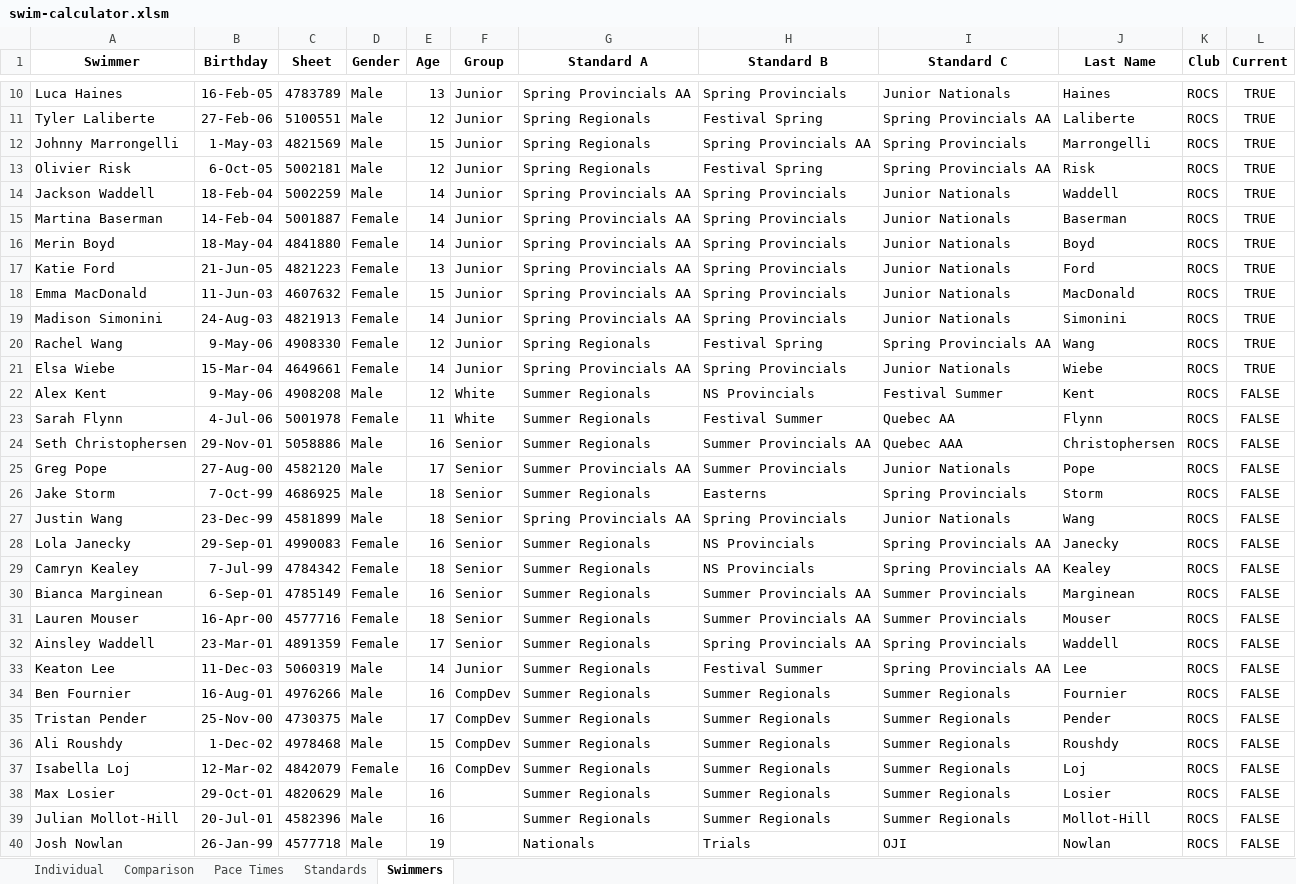
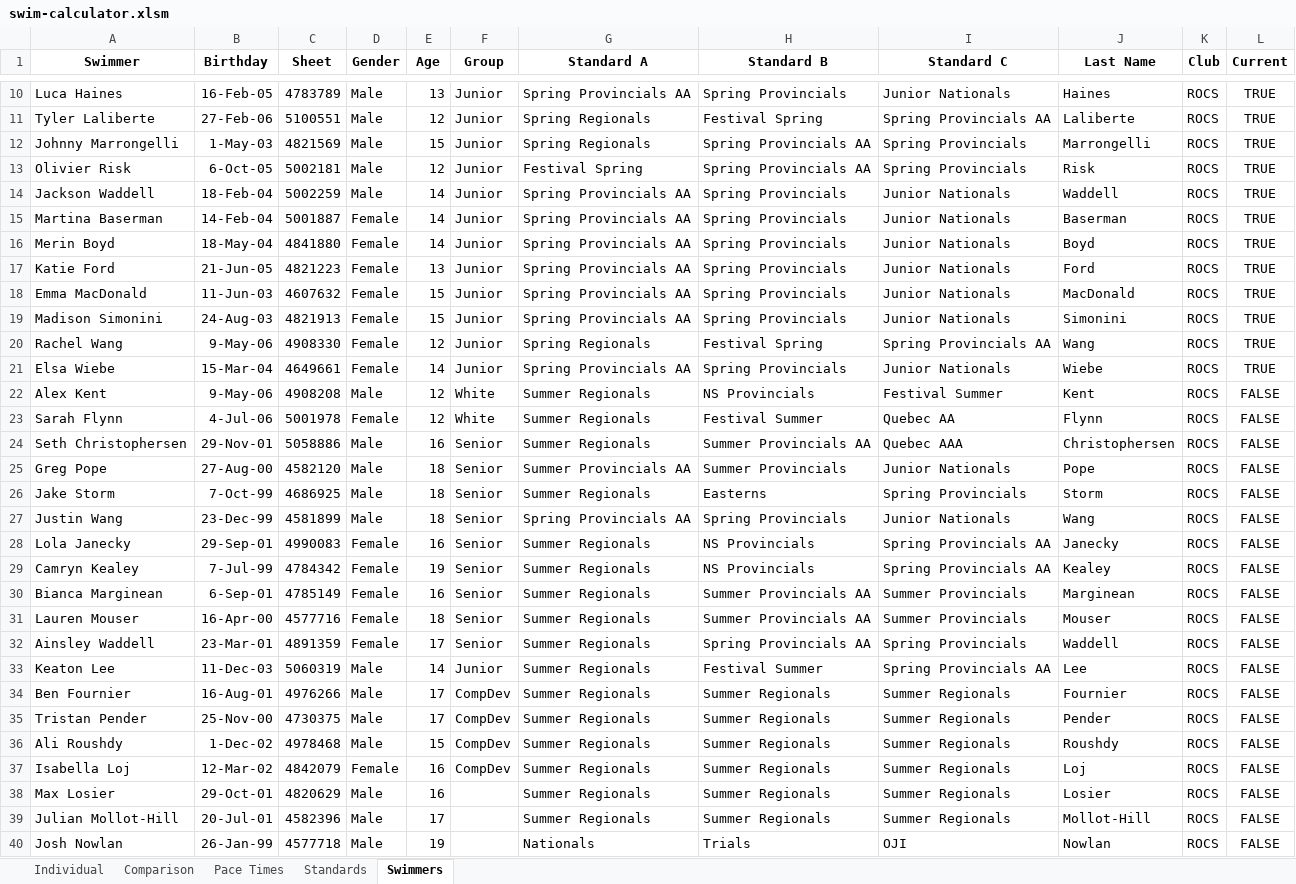
Before and after one commit to Subject2Risk/swim-report, an Excel workbook: swim-calculator.xlsm, sheet Swimmers, drawn as a sheet; only a part is shown, gaps mark what is left out; values as stored, in another font and other column widths than the file's, no borders; conditional formats not drawn; the diff covers the shown part only; the diff names each change by its address in the sheet, - before the commit and + after, or states it on an @@ line.

```diff
--- a/swim-calculator.xlsm (sheet Swimmers)
+++ b/swim-calculator.xlsm (sheet Swimmers)
-G13 (Standard A): Spring Regionals
+G13 (Standard A): Festival Spring
-H13 (Standard B): Festival Spring
+H13 (Standard B): Spring Provincials AA
-I13 (Standard C): Spring Provincials AA
+I13 (Standard C): Spring Provincials
-E19 (Age): 14
+E19 (Age): 15
-E23 (Age): 11
+E23 (Age): 12
-E25 (Age): 17
+E25 (Age): 18
-E29 (Age): 18
+E29 (Age): 19
-E34 (Age): 16
+E34 (Age): 17
-E39 (Age): 16
+E39 (Age): 17
```
Also changed, not shown: 2 edited cells elsewhere in this sheet, sheet Individual, sheet Comparison, sheet Pace Times, sheet Standards, hidden cells.
